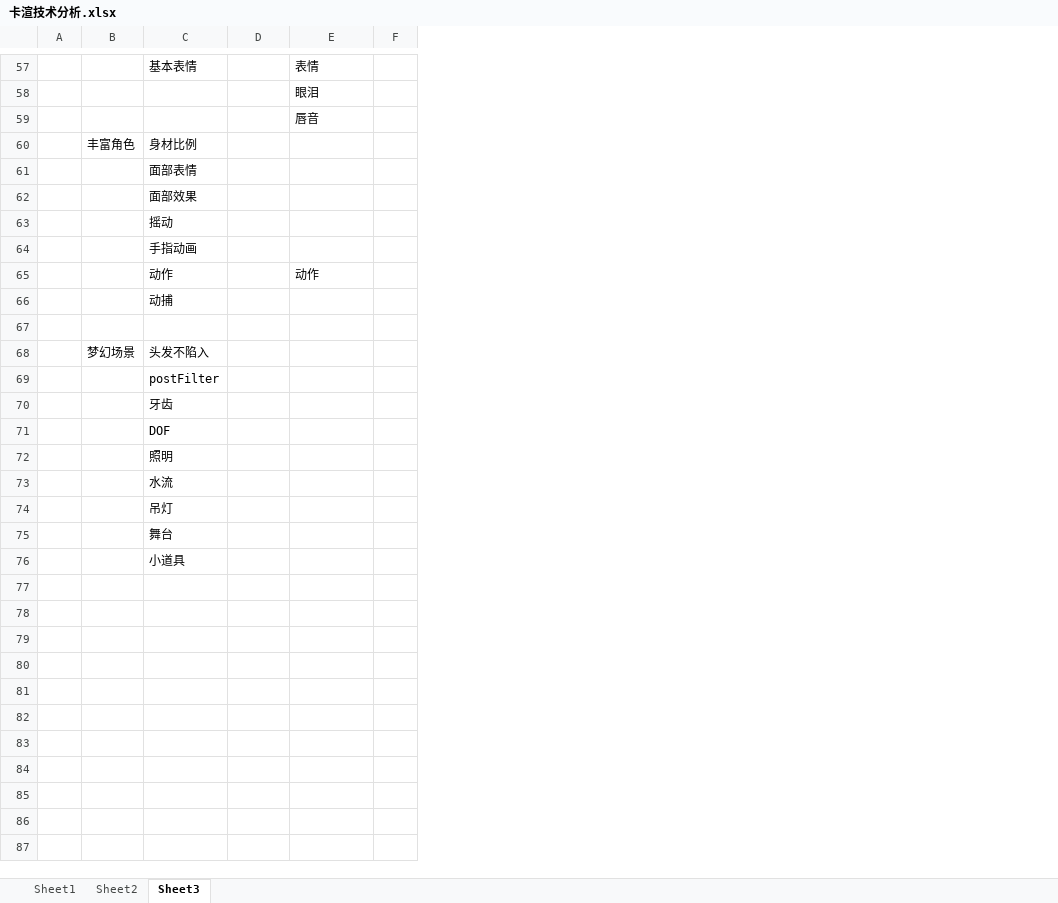
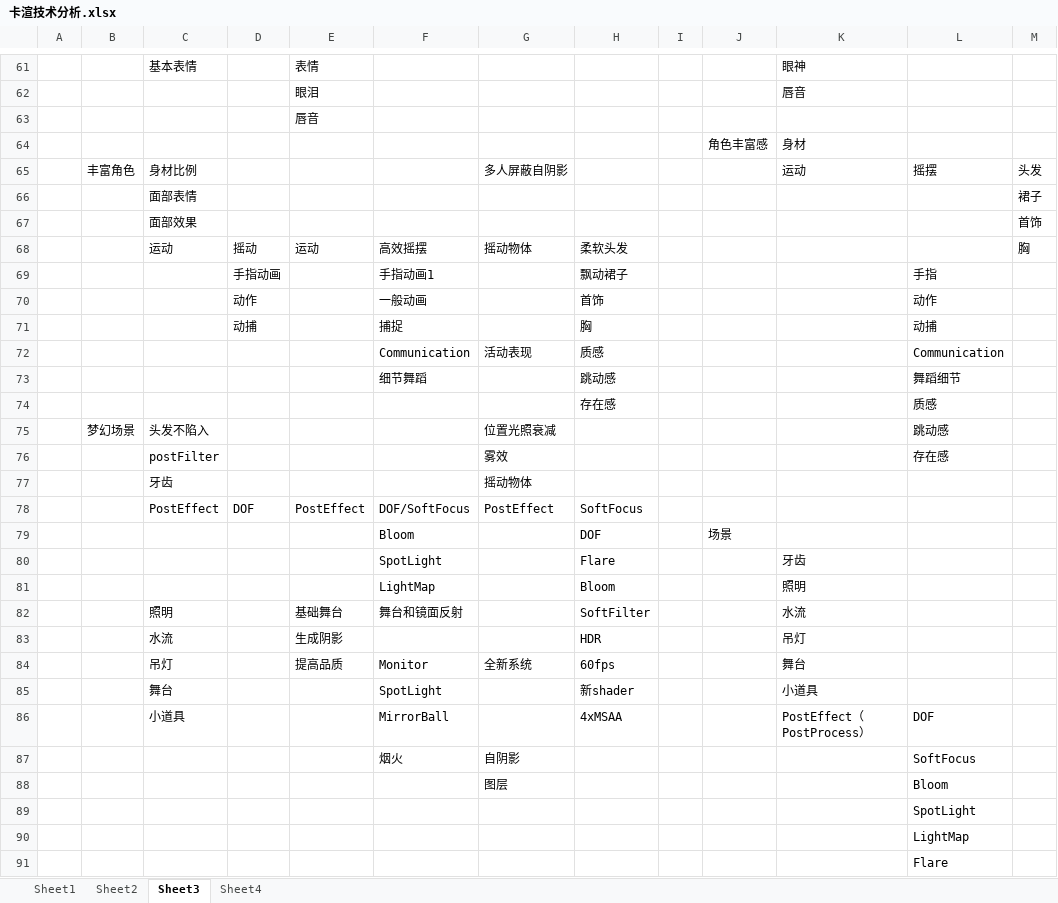
Before and after one commit to happylays/tbb2, an Excel workbook: Doc/卡渲技术分析.xlsx, sheet Sheet3, drawn as a sheet; only a part is shown, gaps mark what is left out; values as stored, in another font and other column widths than the file's, no cell formats; charts and pictures not drawn; removed rows and columns are numbered as before the commit, all else as after; the diff covers the shown part only; the diff names each change by its address in the sheet, - before the commit and + after, or states it on an @@ line.

```diff
--- a/Doc/卡渲技术分析.xlsx (sheet Sheet3)
+++ b/Doc/卡渲技术分析.xlsx (sheet Sheet3)
+sheet tab: Sheet4
-column F, empty
+column F, rows 72-73: Communication | 细节舞蹈; rows 79-81: Bloom | SpotLight | LightMap; rows 85-86: SpotLight | MirrorBall
+column G, row 65: 多人屏蔽自阴影; rows 72-77: 活动表现 |  |  | 位置光照衰减 | 雾效 | 摇动物体
+column H, rows 72-74: 质感 | 跳动感 | 存在感; rows 79-81: DOF | Flare | Bloom; rows 85-86: 新shader | 4xMSAA
+column I, empty
+column J, row 79: 场景
+column K, rows 61-62: 眼神 | 唇音; row 65: 运动; rows 80-81: 牙齿 | 照明; rows 85-86: 小道具 | PostEffect（PostProcess）
+column L, row 65: 摇摆; rows 72-76: Communication | 舞蹈细节 | 质感 | 跳动感 | 存在感; row 86: DOF
+column M, rows 65-67: 头发 | 裙子 | 首饰
+row 64:  |  |  |  |  |  |  |  |  | 角色丰富感 | 身材
-row 63:  |  | 摇动
-row 64:  |  | 手指动画
+row 68:  |  | 运动 | 摇动 | 运动 | 高效摇摆 | 摇动物体 | 柔软头发 |  |  |  |  | 胸
+row 69:  |  |  | 手指动画 |  | 手指动画1 |  | 飘动裙子 |  |  |  | 手指
+row 70:  |  |  | 动作 |  | 一般动画 |  | 首饰 |  |  |  | 动作
+row 71:  |  |  | 动捕 |  | 捕捉 |  | 胸 |  |  |  | 动捕
-C72: 动作
+C72: (empty)
-E72: 动作
+E72: (empty)
-C73: 动捕
+C73: (empty)
-row 74: (empty)
+row 74:  |  |  |  |  |  |  | 存在感 |  |  |  | 质感
-row 71:  |  | DOF
+row 78:  |  | PostEffect | DOF | PostEffect | DOF/SoftFocus | PostEffect | SoftFocus
-C79: 照明
+C79: (empty)
-C80: 水流
+C80: (empty)
-C81: 吊灯
+C81: (empty)
+row 82:  |  | 照明 |  | 基础舞台 | 舞台和镜面反射 |  | SoftFilter |  |  | 水流
+row 83:  |  | 水流 |  | 生成阴影 |  |  | HDR |  |  | 吊灯
+row 84:  |  | 吊灯 |  | 提高品质 | Monitor | 全新系统 | 60fps |  |  | 舞台
+row 87:  |  |  |  |  | 烟火 | 自阴影 |  |  |  |  | SoftFocus
+row 88:  |  |  |  |  |  | 图层 |  |  |  |  | Bloom
+row 89:  |  |  |  |  |  |  |  |  |  |  | SpotLight
+row 90:  |  |  |  |  |  |  |  |  |  |  | LightMap
+row 91:  |  |  |  |  |  |  |  |  |  |  | Flare
```
Also changed, not shown: 13 added rows, 2 removed rows, 1 moved row and 7 edited cells elsewhere in this sheet, sheet Sheet2, cell formats, charts or pictures, 5 other files.
